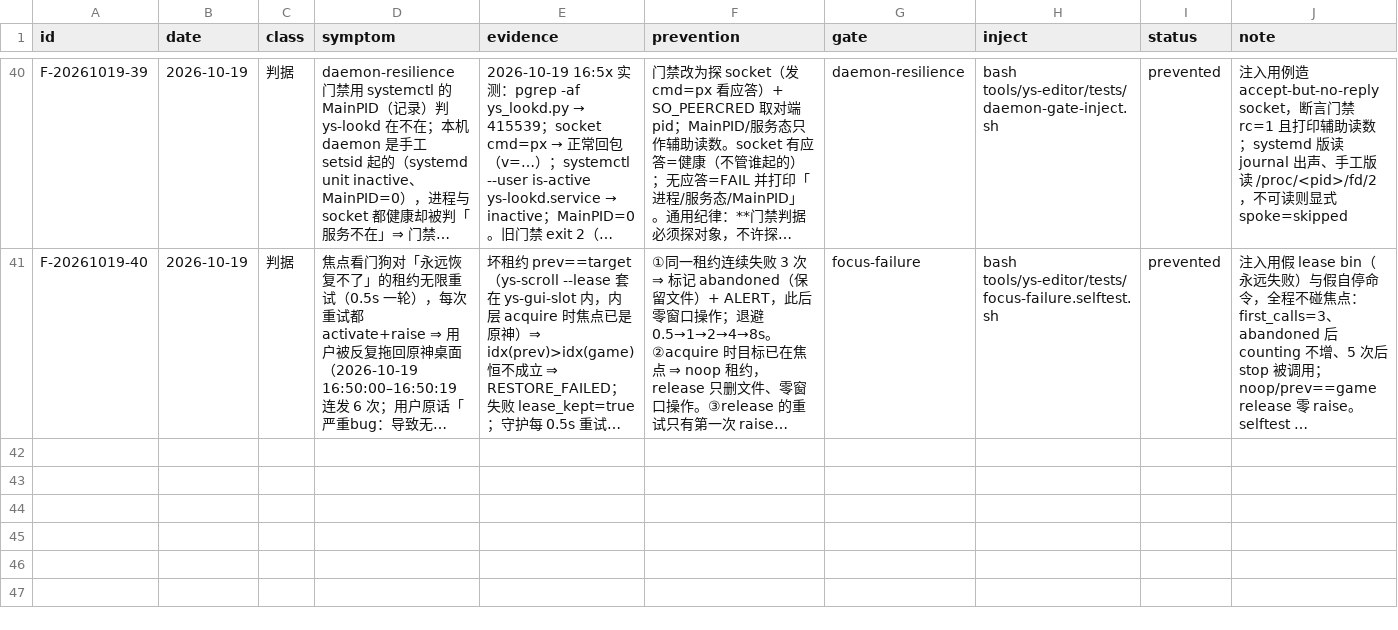
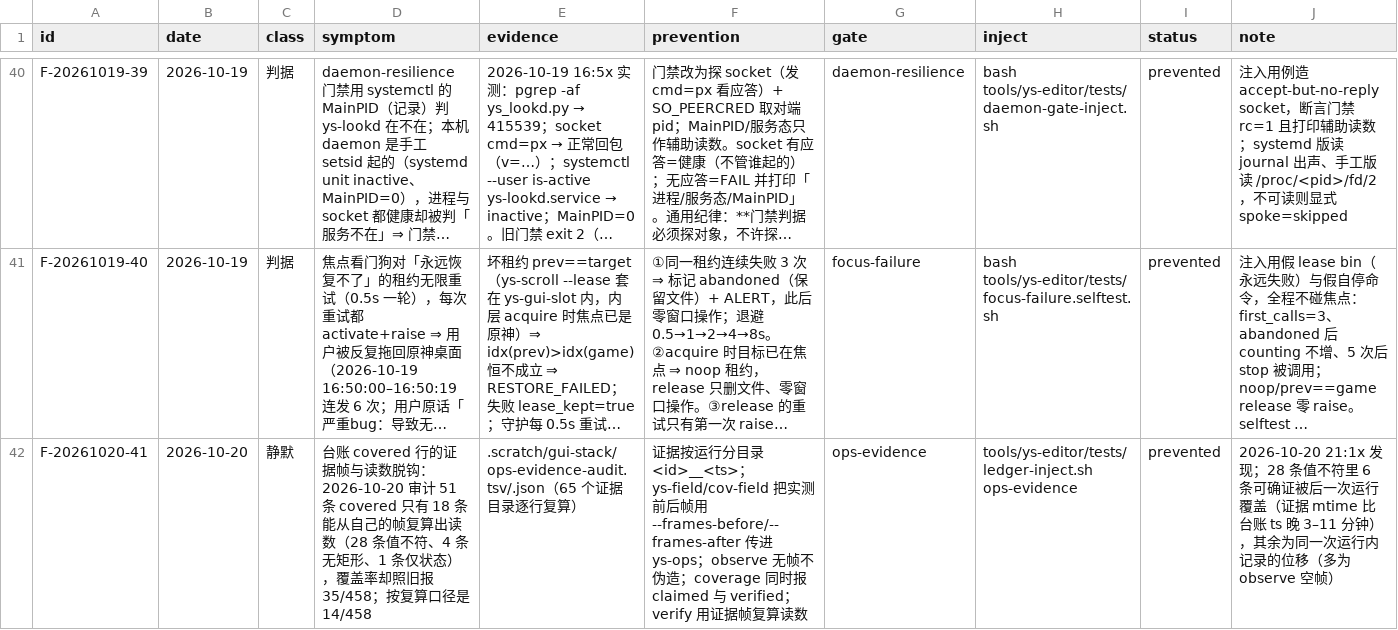
Before and after one commit to TheTouYu/genshin-ts, a TSV file: docs/maintenance/failure-ledger.tsv, drawn as a sheet; only a part is shown, gaps mark what is left out; long unchanged cells end in …; the diff names each change by its address in the sheet, - before the commit and + after, or states it on an @@ line.

```diff
--- a/docs/maintenance/failure-ledger.tsv
+++ b/docs/maintenance/failure-ledger.tsv
+row 42: F-20261020-41 | 2026-10-20 | 静默 | 台账 covered 行的证据帧与读数脱钩：2026-10-20 审计 51 条 covered 只有 18 条能从自己的帧复算出读数（28 条值不符、4 条无矩形、1 条仅状态），覆盖率却照旧报 35/458；按复算口径是 14/458 | .scratch/gui-stack/ops-evidence-audit.tsv/.json（65 个证据目录逐行复算） | 证据按运行分目录 <id>__<ts>；ys-field/cov-field 把实测前后帧用 --frames-before/--frames-after 传进 ys-ops；observe 无帧不伪造；coverage 同时报 claimed 与 verified；verify 用证据帧复算读数 | ops-evidence | tools/ys-editor/tests/ledger-inject.sh ops-evidence | prevented | 2026-10-20 21:1x 发现；28 条值不符里 6 条可确证被后一次运行覆盖（证据 mtime 比台账 ts 晚 3–11 分钟），其余为同一次运行内记录的位移（多为 observe 空帧）
```
Also changed, not shown: .scratch/gui-stack/ops-ledger.tsv, tools/failure-ledger.gates.tsv, 13 other files.
